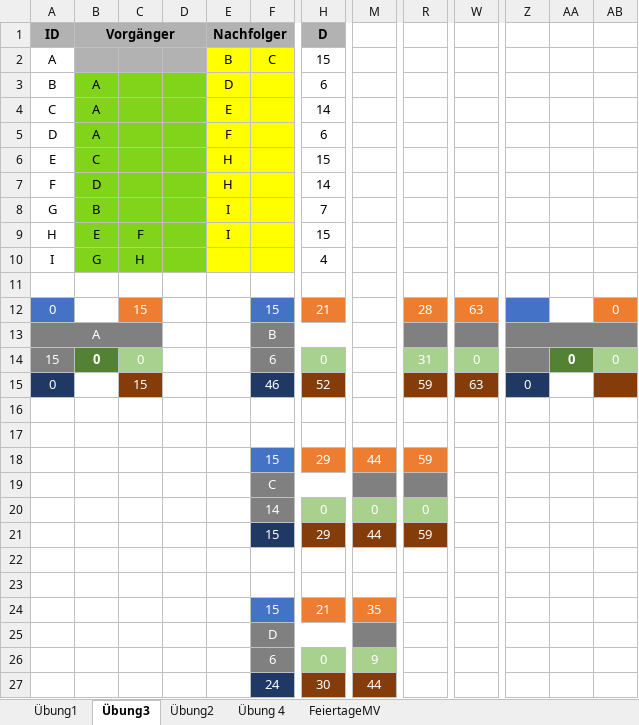
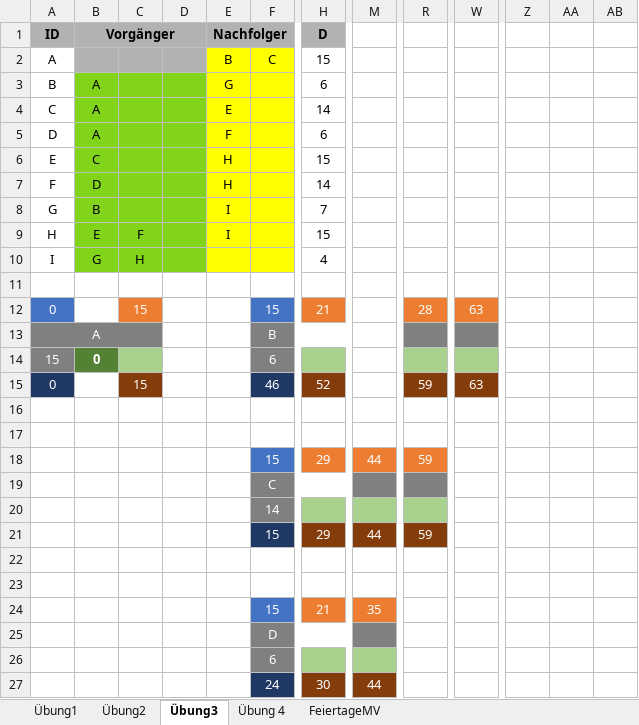
Before and after one commit to SebastianMeisel/QM_PM, an Excel workbook: Übungen/Netzplan_Übung.xlsx, sheet Übung3, drawn as a sheet; only a part is shown, gaps mark what is left out; values as stored, in another font and other column widths than the file's, no borders; conditional formats not drawn; the diff names each change by its address in the sheet, - before the commit and + after, or states it on an @@ line.

```diff
--- a/Übungen/Netzplan_Übung.xlsx (sheet Übung3)
+++ b/Übungen/Netzplan_Übung.xlsx (sheet Übung3)
@@ sheet tab order changed: Übung1 | Übung2 | Übung3 | Übung 4 | FeiertageMV @@
-E3 (Nachfolger): D
+E3 (Nachfolger): G
-Z12 fill: #4472C4
+Z12 fill: none
-AB12: 0
+AB12: (empty)
-AB12 fill: #ED7D31
+AB12 fill: none
-Z13:AB13 fill: #808080
+Z13:AB13 fill: none
-Z13:AB13 merged
-C14: 0
+C14: (empty)
-H14 (D): 0
+H14 (D): (empty)
-R14: 31
+R14: (empty)
-W14: 0
+W14: (empty)
-Z14 fill: #808080
+Z14 fill: none
-AA14: 0
+AA14: (empty)
-AA14 fill: #548235
+AA14 fill: none
-AB14: 0
+AB14: (empty)
-AB14 fill: #A9D18E
+AB14 fill: none
-Z15: 0
+Z15: (empty)
-Z15 fill: #203864
+Z15 fill: none
-AB15 fill: #843C0B
+AB15 fill: none
-H20 (D): 0
+H20 (D): (empty)
-M20: 0
+M20: (empty)
-R20: 0
+R20: (empty)
-H26 (D): 0
+H26 (D): (empty)
-M26: 9
+M26: (empty)
```
Also changed, not shown: sheet Übung1, sheet Übung2, sheet Übung 4, formulas that keep their value.
